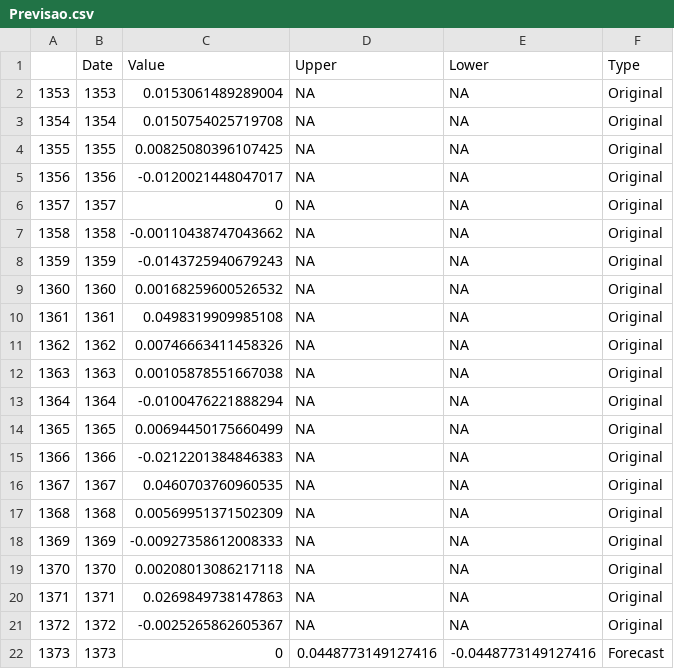
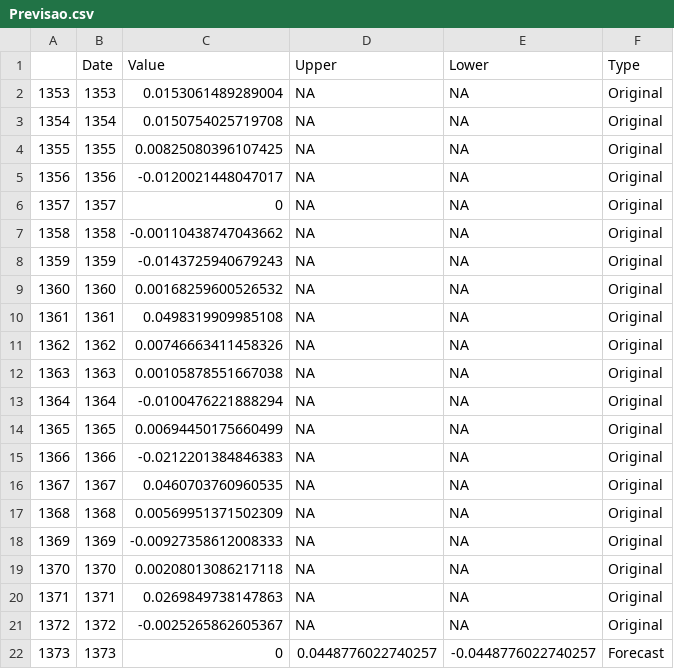
Before and after one commit to LucaSanTomaz/trabalhoteste, a CSV file: R/Previsao.csv, drawn as a sheet.

```diff
--- a/R/Previsao.csv
+++ b/R/Previsao.csv
@@ -21,2 +21,2 @@
 "1372",1372,-0.0025265862605367,NA,NA,"Original"
-"1373",1373,0,0.0448773149127416,-0.0448773149127416,"Forecast"
+"1373",1373,0,0.0448776022740257,-0.0448776022740257,"Forecast"
```
